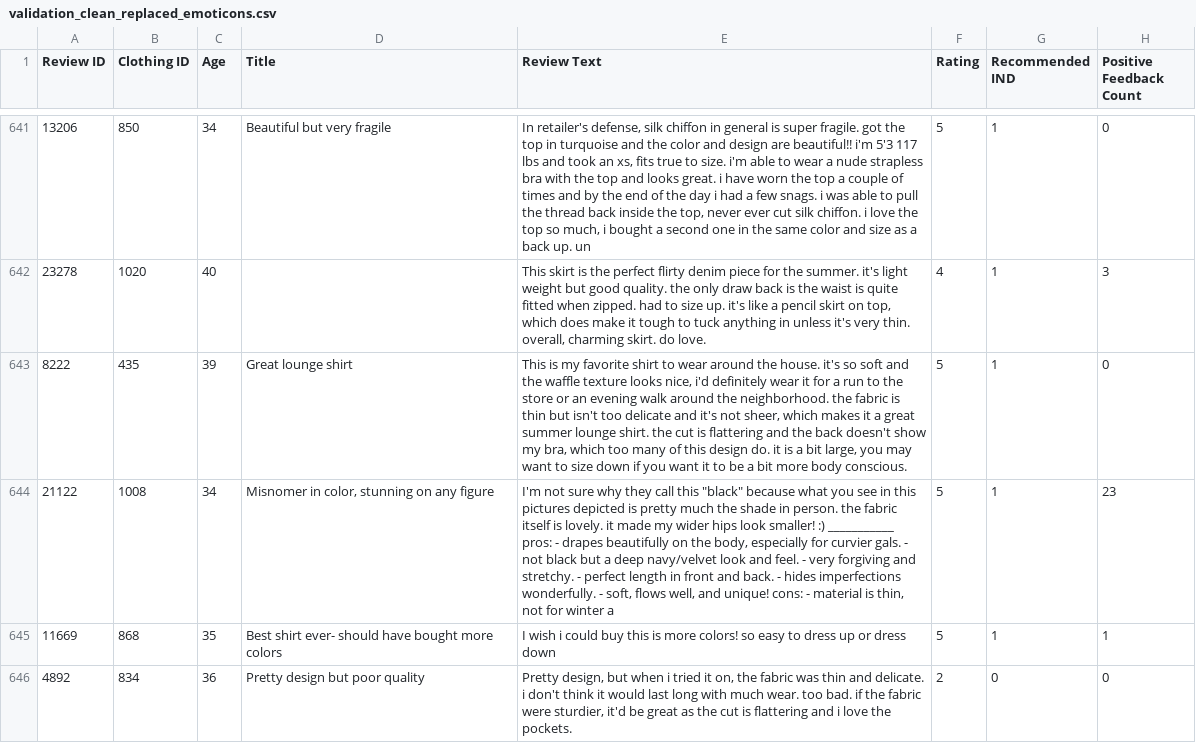
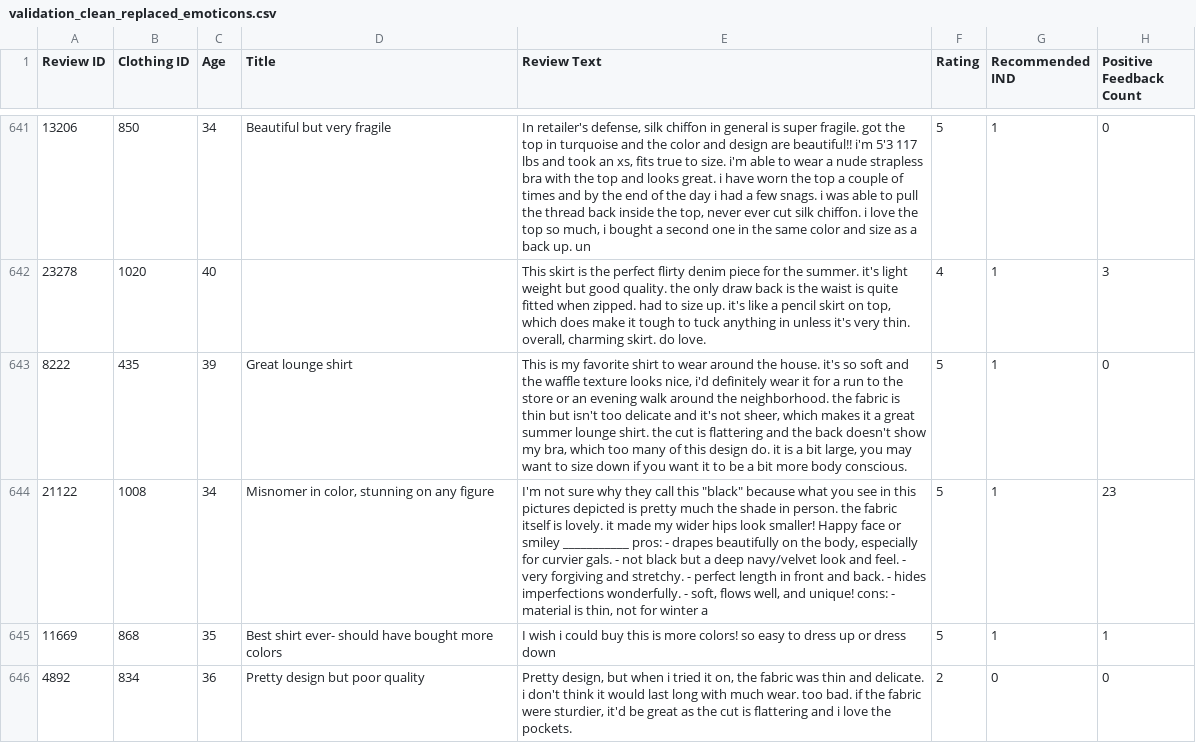
Before and after one commit to Korma96/SIAP, a CSV file: data/03_clean/validation_clean_replaced_emoticons.csv, drawn as a sheet; only a part is shown, gaps mark what is left out; the diff covers the shown part only; the diff names each change by its address in the sheet, - before the commit and + after, or states it on an @@ line.

Commit message:
Fix clean datasets

```diff
--- a/data/03_clean/validation_clean_replaced_emoticons.csv
+++ b/data/03_clean/validation_clean_replaced_emoticons.csv
-E644 (Review Text): …look smaller! :) ___________ pros:…
+E644 (Review Text): …look smaller! Happy face or smiley ___________ pros:…
```
Also changed, not shown: 48 edited cells elsewhere in this file, data/03_clean/validation_clean_removed_emoticons.csv.
